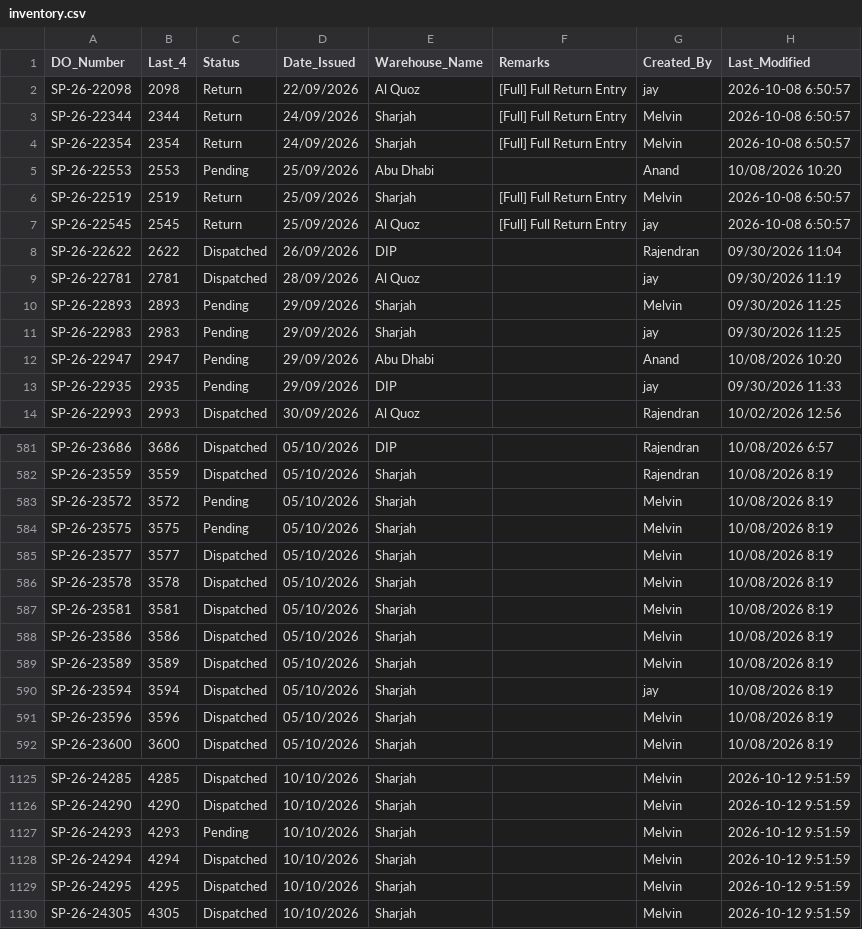
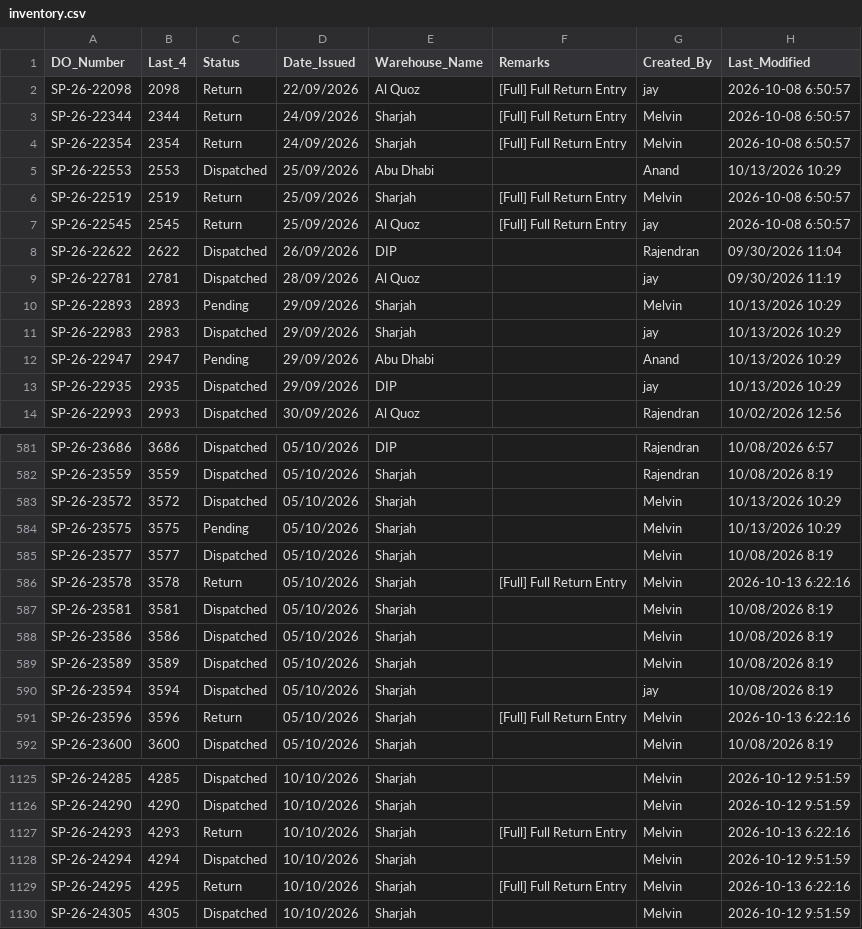
Before and after one commit to inventorycontrol79/warehouse-app, a CSV file: inventory.csv, drawn as a sheet; only a part is shown, gaps mark what is left out; the diff covers the shown part only.

Commit message:
Auto-update from WhatsApp Bot: 2026-10-14 11:24:39

```diff
--- a/inventory.csv
+++ b/inventory.csv
@@ -4,3 +4,3 @@ SP-26-22344,2344,Return,24/09/2026,Sharjah,[Full] Full Return Entry,Melvin,2026-
 SP-26-22354,2354,Return,24/09/2026,Sharjah,[Full] Full Return Entry,Melvin,2026-10-08 6:50:57
-SP-26-22553,2553,Pending,25/09/2026,Abu Dhabi,,Anand,10/08/2026 10:20
+SP-26-22553,2553,Dispatched,25/09/2026,Abu Dhabi,,Anand,10/13/2026 10:29
 SP-26-22519,2519,Return,25/09/2026,Sharjah,[Full] Full Return Entry,Melvin,2026-10-08 6:50:57
@@ -9,6 +9,6 @@ SP-26-22622,2622,Dispatched,26/09/2026,DIP,,Rajendran,09/30/2026 11:04
 SP-26-22781,2781,Dispatched,28/09/2026,Al Quoz,,jay,09/30/2026 11:19
-SP-26-22893,2893,Pending,29/09/2026,Sharjah,,Melvin,09/30/2026 11:25
-SP-26-22983,2983,Pending,29/09/2026,Sharjah,,jay,09/30/2026 11:25
-SP-26-22947,2947,Pending,29/09/2026,Abu Dhabi,,Anand,10/08/2026 10:20
-SP-26-22935,2935,Pending,29/09/2026,DIP,,jay,09/30/2026 11:33
+SP-26-22893,2893,Pending,29/09/2026,Sharjah,,Melvin,10/13/2026 10:29
+SP-26-22983,2983,Dispatched,29/09/2026,Sharjah,,jay,10/13/2026 10:29
+SP-26-22947,2947,Pending,29/09/2026,Abu Dhabi,,Anand,10/13/2026 10:29
+SP-26-22935,2935,Dispatched,29/09/2026,DIP,,jay,10/13/2026 10:29
 SP-26-22993,2993,Dispatched,30/09/2026,Al Quoz,,Rajendran,10/02/2026 12:56
@@ -582,6 +582,6 @@ SP-26-23686,3686,Dispatched,05/10/2026,DIP,,Rajendran,10/08/2026 6:57
 SP-26-23559,3559,Dispatched,05/10/2026,Sharjah,,Rajendran,10/08/2026 8:19
-SP-26-23572,3572,Pending,05/10/2026,Sharjah,,Melvin,10/08/2026 8:19
-SP-26-23575,3575,Pending,05/10/2026,Sharjah,,Melvin,10/08/2026 8:19
+SP-26-23572,3572,Dispatched,05/10/2026,Sharjah,,Melvin,10/13/2026 10:29
+SP-26-23575,3575,Pending,05/10/2026,Sharjah,,Melvin,10/13/2026 10:29
 SP-26-23577,3577,Dispatched,05/10/2026,Sharjah,,Melvin,10/08/2026 8:19
-SP-26-23578,3578,Dispatched,05/10/2026,Sharjah,,Melvin,10/08/2026 8:19
+SP-26-23578,3578,Return,05/10/2026,Sharjah,[Full] Full Return Entry,Melvin,2026-10-13 6:22:16
 SP-26-23581,3581,Dispatched,05/10/2026,Sharjah,,Melvin,10/08/2026 8:19
@@ -590,3 +590,3 @@ SP-26-23589,3589,Dispatched,05/10/2026,Sharjah,,Melvin,10/08/2026 8:19
 SP-26-23594,3594,Dispatched,05/10/2026,Sharjah,,jay,10/08/2026 8:19
-SP-26-23596,3596,Dispatched,05/10/2026,Sharjah,,Melvin,10/08/2026 8:19
+SP-26-23596,3596,Return,05/10/2026,Sharjah,[Full] Full Return Entry,Melvin,2026-10-13 6:22:16
 SP-26-23600,3600,Dispatched,05/10/2026,Sharjah,,Melvin,10/08/2026 8:19
@@ -1126,5 +1126,5 @@ SP-26-24285,4285,Dispatched,10/10/2026,Sharjah,,Melvin,2026-10-12 9:51:59
 SP-26-24290,4290,Dispatched,10/10/2026,Sharjah,,Melvin,2026-10-12 9:51:59
-SP-26-24293,4293,Pending,10/10/2026,Sharjah,,Melvin,2026-10-12 9:51:59
+SP-26-24293,4293,Return,10/10/2026,Sharjah,[Full] Full Return Entry,Melvin,2026-10-13 6:22:16
 SP-26-24294,4294,Dispatched,10/10/2026,Sharjah,,Melvin,2026-10-12 9:51:59
-SP-26-24295,4295,Dispatched,10/10/2026,Sharjah,,Melvin,2026-10-12 9:51:59
+SP-26-24295,4295,Return,10/10/2026,Sharjah,[Full] Full Return Entry,Melvin,2026-10-13 6:22:16
 SP-26-24305,4305,Dispatched,10/10/2026,Sharjah,,Melvin,2026-10-12 9:51:59
```
Also changed, not shown: 76 edited cells elsewhere in this file.
